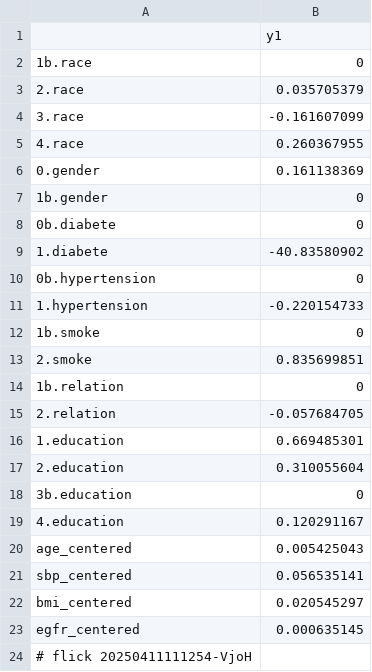
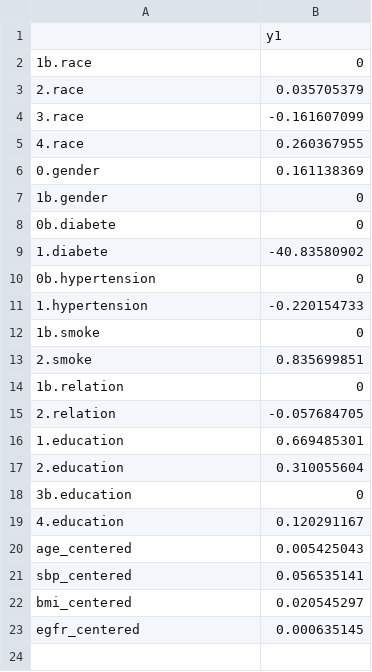
Before and after one commit to abikesa/gtpci-forum, a CSV file: testbin/test3/assets/csv/don_beta1_overall.csv, drawn as a sheet; the diff names each change by its address in the sheet, - before the commit and + after, or states it on an @@ line.

```diff
--- a/testbin/test3/assets/csv/don_beta1_overall.csv
+++ b/testbin/test3/assets/csv/don_beta1_overall.csv
-row 24: # flick 20250411111254-VjoH
```
Also changed, not shown: testbin/test2/assets/csv/don_var1.csv, testbin/test2/assets/csv/model1.csv, 55 other files.
